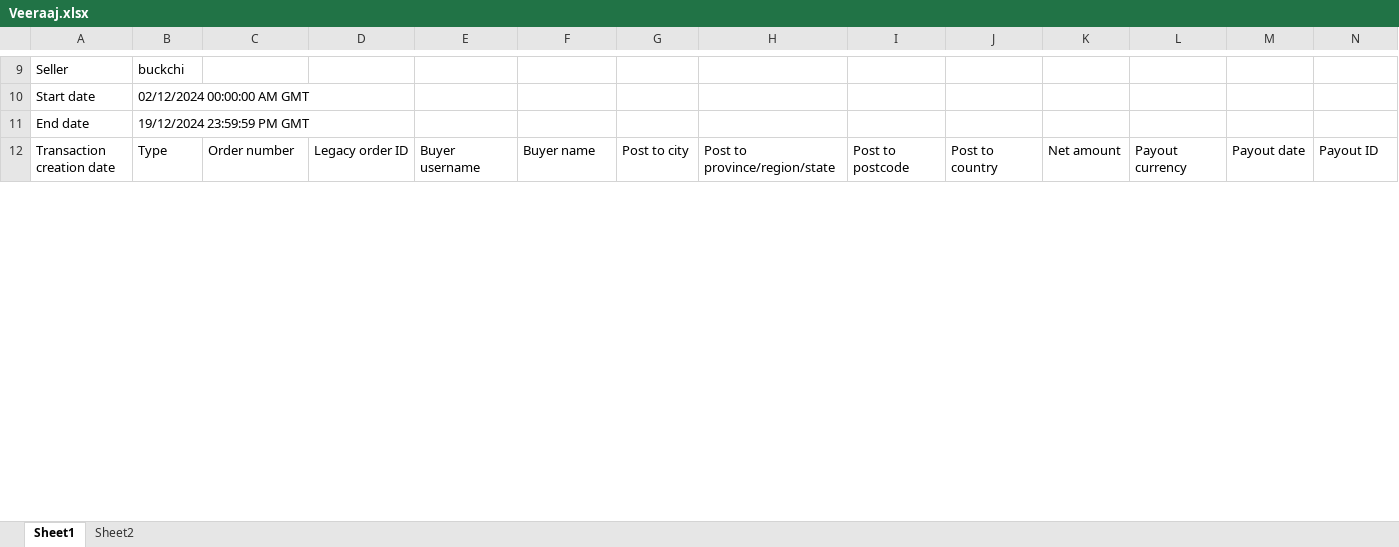
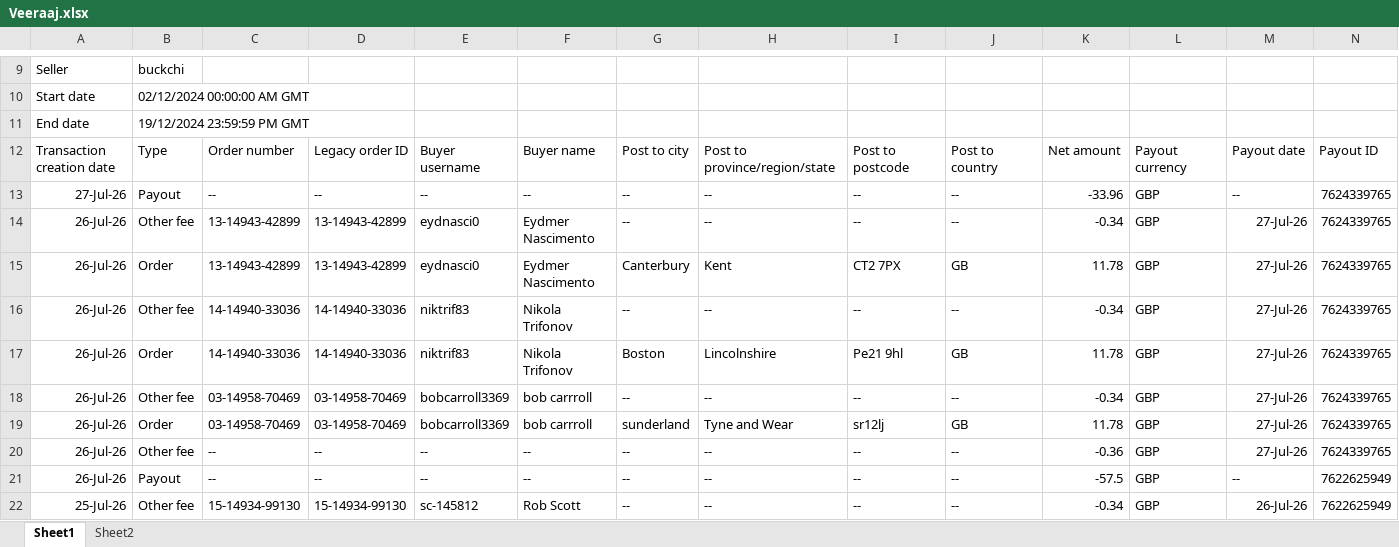
Before and after one commit to NIBH014B/BuckchiDailyReport, an Excel workbook: Raw Sales Data/Veeraaj.xlsx, sheet Sheet1, drawn as a sheet; only a part is shown, gaps mark what is left out; values as stored, in another font and other column widths than the file's, no borders; rows hold the shown columns only; the diff covers the shown part only; the diff names each change by its address in the sheet, - before the commit and + after, or states it on an @@ line.

```diff
--- a/Raw Sales Data/Veeraaj.xlsx (sheet Sheet1)
+++ b/Raw Sales Data/Veeraaj.xlsx (sheet Sheet1)
+row 13: 27-Jul-26 | Payout | -- | -- | -- | -- | -- | -- | -- | -- | -33.96 | GBP | -- | 7624339765
+row 14: 26-Jul-26 | Other fee | 13-14943-42899 | 13-14943-42899 | eydnasci0 | Eydmer Nascimento | -- | -- | -- | -- | -0.34 | GBP | 27-Jul-26 | 7624339765
+row 15: 26-Jul-26 | Order | 13-14943-42899 | 13-14943-42899 | eydnasci0 | Eydmer Nascimento | Canterbury | Kent | CT2 7PX | GB | 11.78 | GBP | 27-Jul-26 | 7624339765
+row 16: 26-Jul-26 | Other fee | 14-14940-33036 | 14-14940-33036 | niktrif83 | Nikola Trifonov | -- | -- | -- | -- | -0.34 | GBP | 27-Jul-26 | 7624339765
+row 17: 26-Jul-26 | Order | 14-14940-33036 | 14-14940-33036 | niktrif83 | Nikola Trifonov | Boston | Lincolnshire | Pe21 9hl | GB | 11.78 | GBP | 27-Jul-26 | 7624339765
+row 18: 26-Jul-26 | Other fee | 03-14958-70469 | 03-14958-70469 | bobcarroll3369 | bob carrroll | -- | -- | -- | -- | -0.34 | GBP | 27-Jul-26 | 7624339765
+row 19: 26-Jul-26 | Order | 03-14958-70469 | 03-14958-70469 | bobcarroll3369 | bob carrroll | sunderland | Tyne and Wear | sr12lj | GB | 11.78 | GBP | 27-Jul-26 | 7624339765
+row 20: 26-Jul-26 | Other fee | -- | -- | -- | -- | -- | -- | -- | -- | -0.36 | GBP | 27-Jul-26 | 7624339765
+row 21: 26-Jul-26 | Payout | -- | -- | -- | -- | -- | -- | -- | -- | -57.5 | GBP | -- | 7622625949
+row 22: 25-Jul-26 | Other fee | 15-14934-99130 | 15-14934-99130 | sc-145812 | Rob Scott | -- | -- | -- | -- | -0.34 | GBP | 26-Jul-26 | 7622625949
```
Also changed, not shown: 5 added rows and 12 edited cells elsewhere in this sheet, Raw Sales Data/Amazon.xlsx, Raw Sales Data/Buckchi.xlsx, 1 other file.
